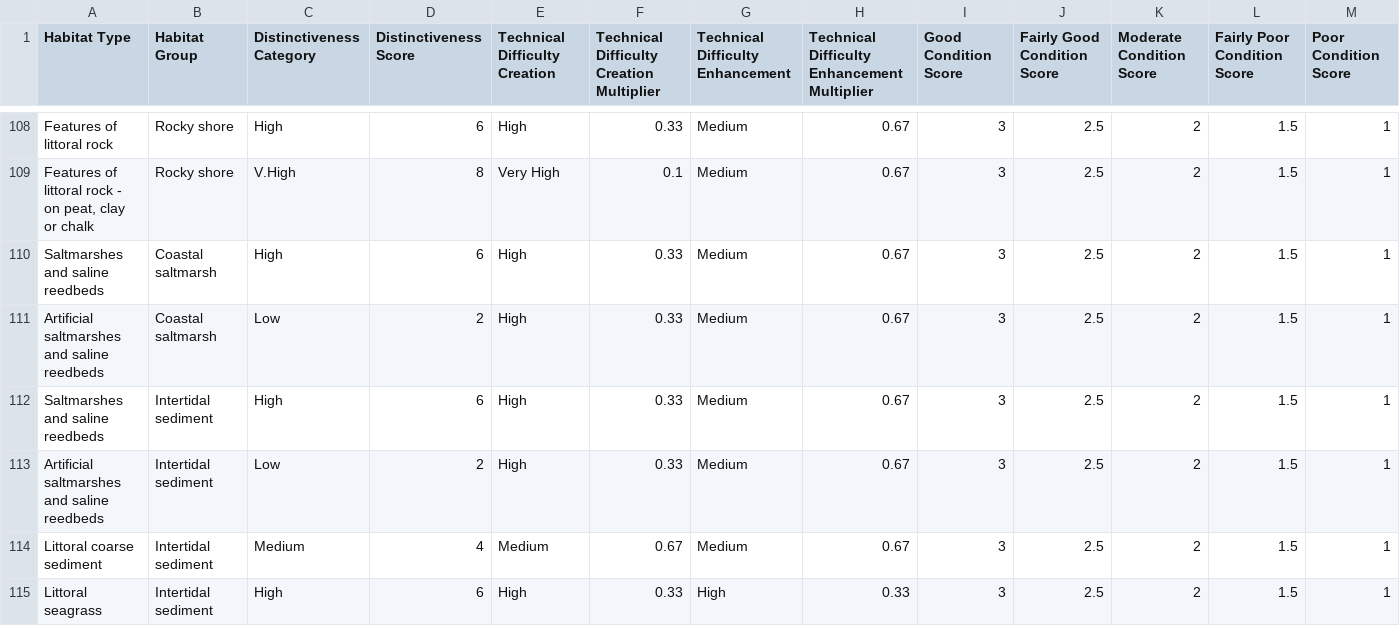
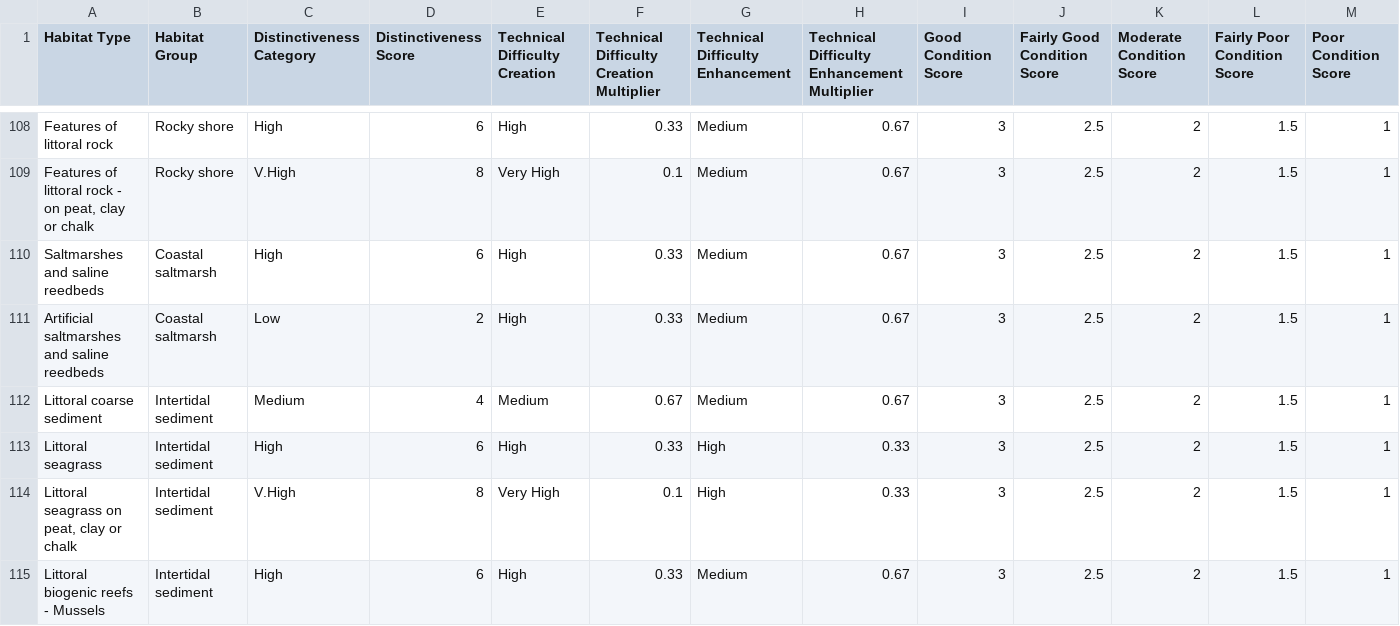
Before and after one commit to Eyesiah/biodiversity-sites-frontend, a CSV file: data/BNG-Habitat-Data.csv, drawn as a sheet; only a part is shown, gaps mark what is left out; the shorter side is filled out with more unchanged rows; rows hold the shown columns only; the diff names each change by its address in the sheet, - before the commit and + after, or states it on an @@ line.

Commit message:
remove duplicated habitat

```diff
--- a/data/BNG-Habitat-Data.csv
+++ b/data/BNG-Habitat-Data.csv
-row 112: Saltmarshes and saline reedbeds | Intertidal sediment | High | 6 | High | 0.33 | Medium | 0.67 | 3 | 2.5 | 2 | 1.5 | 1
-row 113: Artificial saltmarshes and saline reedbeds | Intertidal sediment | Low | 2 | High | 0.33 | Medium | 0.67 | 3 | 2.5 | 2 | 1.5 | 1
```
